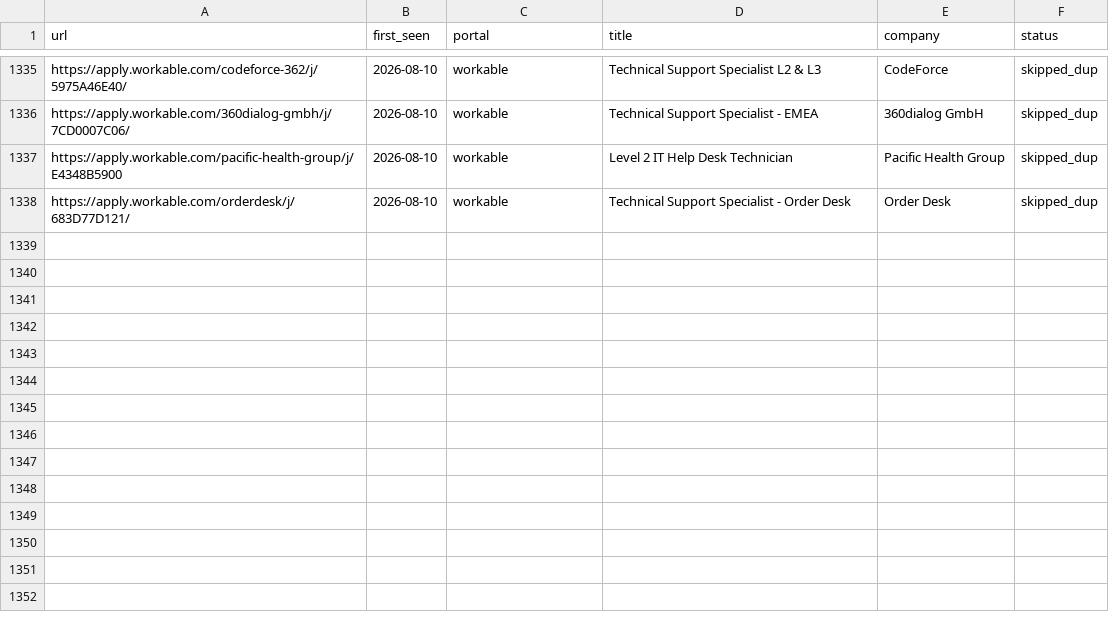
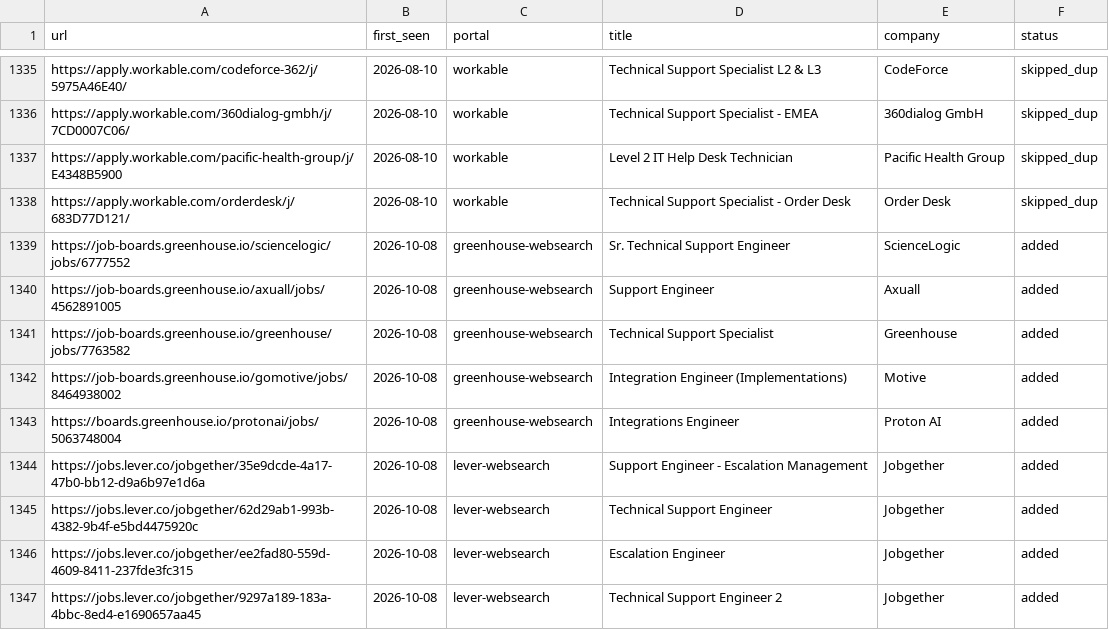
Before and after one commit to AdilovM/career-ops, a TSV file: data/scan-history.tsv, drawn as a sheet; only a part is shown, gaps mark what is left out; the diff names each change by its address in the sheet, - before the commit and + after, or states it on an @@ line.

```diff
--- a/data/scan-history.tsv
+++ b/data/scan-history.tsv
+row 1339: https://job-boards.greenhouse.io/sciencelogic/jobs/6777552 | 2026-10-08 | greenhouse-websearch | Sr. Technical Support Engineer | ScienceLogic | added
+row 1340: https://job-boards.greenhouse.io/axuall/jobs/4562891005 | 2026-10-08 | greenhouse-websearch | Support Engineer | Axuall | added
+row 1341: https://job-boards.greenhouse.io/greenhouse/jobs/7763582 | 2026-10-08 | greenhouse-websearch | Technical Support Specialist | Greenhouse | added
+row 1342: https://job-boards.greenhouse.io/gomotive/jobs/8464938002 | 2026-10-08 | greenhouse-websearch | Integration Engineer (Implementations) | Motive | added
+row 1343: https://boards.greenhouse.io/protonai/jobs/5063748004 | 2026-10-08 | greenhouse-websearch | Integrations Engineer | Proton AI | added
+row 1344: https://jobs.lever.co/jobgether/35e9dcde-4a17-47b0-bb12-d9a6b97e1d6a | 2026-10-08 | lever-websearch | Support Engineer - Escalation Management | Jobgether | added
+row 1345: https://jobs.lever.co/jobgether/62d29ab1-993b-4382-9b4f-e5bd4475920c | 2026-10-08 | lever-websearch | Technical Support Engineer | Jobgether | added
+row 1346: https://jobs.lever.co/jobgether/ee2fad80-559d-4609-8411-237fde3fc315 | 2026-10-08 | lever-websearch | Escalation Engineer | Jobgether | added
+row 1347: https://jobs.lever.co/jobgether/9297a189-183a-4bbc-8ed4-e1690657aa45 | 2026-10-08 | lever-websearch | Technical Support Engineer 2 | Jobgether | added
```
Also changed, not shown: 1 other file.
